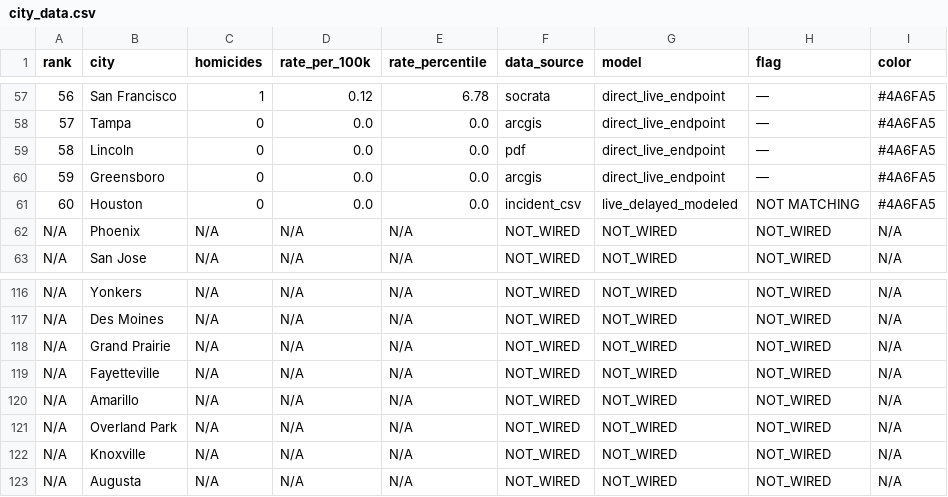
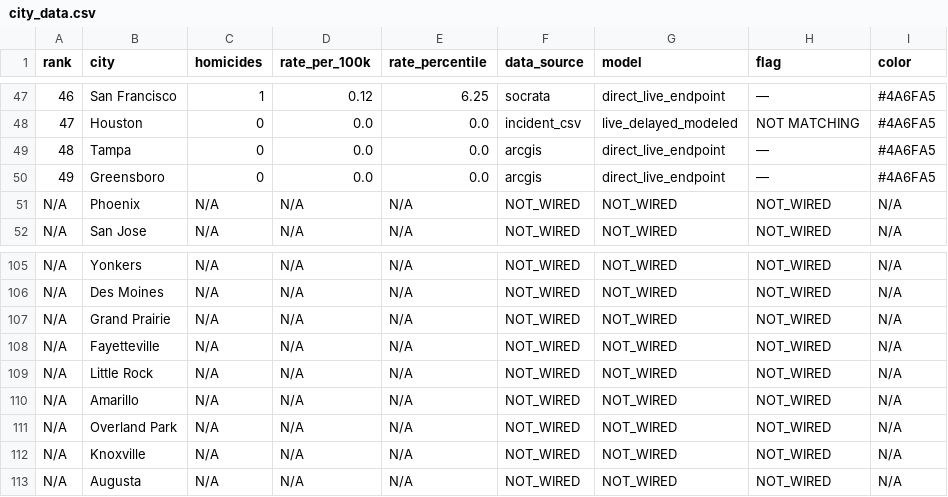
Before and after one commit to ro00archworkall/homicide_tracker, a CSV file: src/data/city_data.csv, drawn as a sheet; only a part is shown, gaps mark what is left out; removed rows and columns are numbered as before the commit, all else as after; the diff covers the shown part only; the diff names each change by its address in the sheet, - before the commit and + after, or states it on an @@ line.

```diff
--- a/src/data/city_data.csv
+++ b/src/data/city_data.csv
@@ column A (rank) renumbered between rows 3 and 50 @@
-E47 (rate_percentile): 6.78
+E47 (rate_percentile): 6.25
@@ row 61 moved to row 48: 47 @@
-row 59: 58 | Lincoln | 0 | 0.0 | 0.0 | pdf | direct_live_endpoint | — | #4A6FA5
+row 109: N/A | Little Rock | N/A | N/A | N/A | NOT_WIRED | NOT_WIRED | NOT_WIRED | N/A
```
Also changed, not shown: 1 added row, 11 removed rows and 49 edited cells elsewhere in this file, 1 other file.
